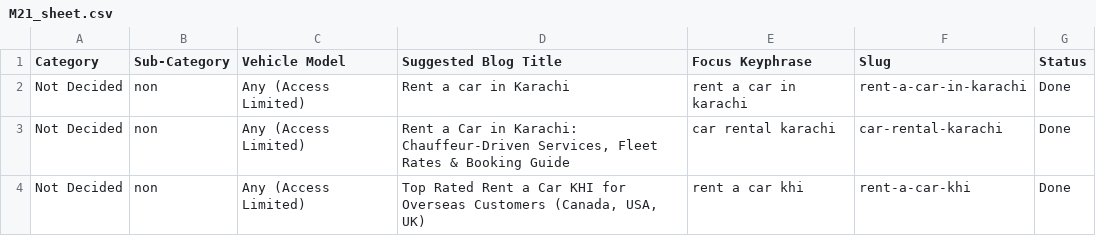
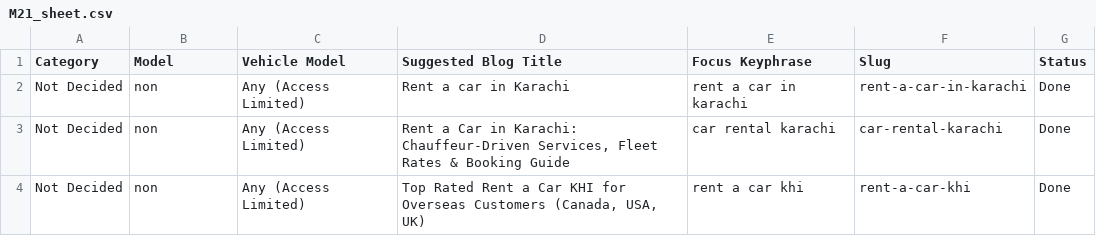
Before and after one commit to moizmubassir/M21_Rent-a-carinkarachi, a CSV file: M21_sheet.csv, drawn as a sheet; only a part is shown.

Commit message:
Sync Google Sheet data

```diff
--- a/M21_sheet.csv
+++ b/M21_sheet.csv
@@ -1,2 +1,2 @@
-Category,Sub-Category,Vehicle Model,Suggested Blog Title,Focus Keyphrase,Slug,Status
+Category,Model,Vehicle Model,Suggested Blog Title,Focus Keyphrase,Slug,Status
 Not Decided,non,Any (Access Limited),Rent a car in Karachi,rent a car in karachi,rent-a-car-in-karachi,Done
```
